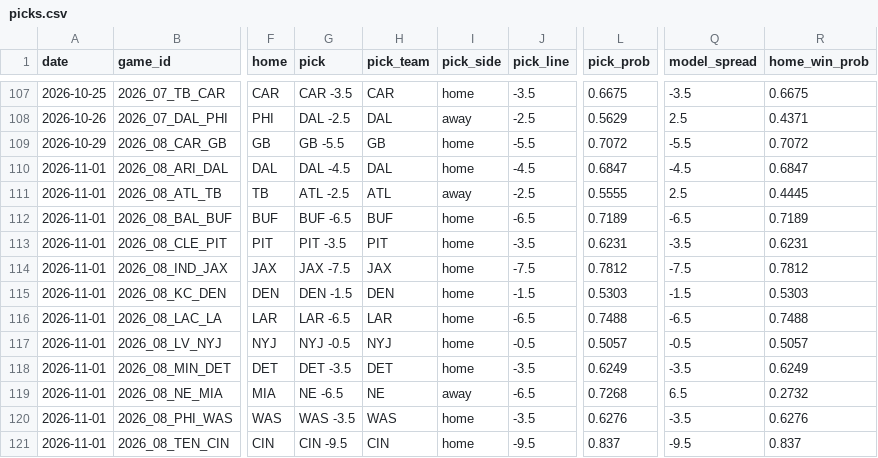
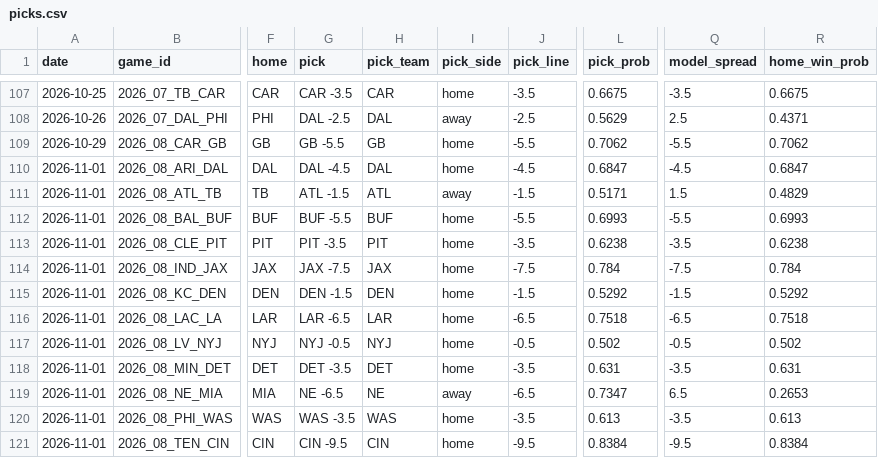
Before and after one commit to azcal/forecasting-lab, a CSV file: data/picks.csv, drawn as a sheet; only a part is shown, gaps mark what is left out; the diff covers the shown part only; the diff names each change by its address in the sheet, - before the commit and + after, or states it on an @@ line.

```diff
--- a/data/picks.csv
+++ b/data/picks.csv
-L109 (pick_prob): 0.7072
+L109 (pick_prob): 0.7062
-R109 (home_win_prob): 0.7072
+R109 (home_win_prob): 0.7062
-G111 (pick): ATL -2.5
+G111 (pick): ATL -1.5
-J111 (pick_line): -2.5
+J111 (pick_line): -1.5
-L111 (pick_prob): 0.5555
+L111 (pick_prob): 0.5171
-Q111 (model_spread): 2.5
+Q111 (model_spread): 1.5
-R111 (home_win_prob): 0.4445
+R111 (home_win_prob): 0.4829
-G112 (pick): BUF -6.5
+G112 (pick): BUF -5.5
-J112 (pick_line): -6.5
+J112 (pick_line): -5.5
-L112 (pick_prob): 0.7189
+L112 (pick_prob): 0.6993
-Q112 (model_spread): -6.5
+Q112 (model_spread): -5.5
-R112 (home_win_prob): 0.7189
+R112 (home_win_prob): 0.6993
-L113 (pick_prob): 0.6231
+L113 (pick_prob): 0.6238
-R113 (home_win_prob): 0.6231
+R113 (home_win_prob): 0.6238
-L114 (pick_prob): 0.7812
+L114 (pick_prob): 0.784
-R114 (home_win_prob): 0.7812
+R114 (home_win_prob): 0.784
-L115 (pick_prob): 0.5303
+L115 (pick_prob): 0.5292
-R115 (home_win_prob): 0.5303
+R115 (home_win_prob): 0.5292
-L116 (pick_prob): 0.7488
+L116 (pick_prob): 0.7518
-R116 (home_win_prob): 0.7488
+R116 (home_win_prob): 0.7518
-L117 (pick_prob): 0.5057
+L117 (pick_prob): 0.502
-R117 (home_win_prob): 0.5057
+R117 (home_win_prob): 0.502
-L118 (pick_prob): 0.6249
+L118 (pick_prob): 0.631
-R118 (home_win_prob): 0.6249
+R118 (home_win_prob): 0.631
-L119 (pick_prob): 0.7268
+L119 (pick_prob): 0.7347
-R119 (home_win_prob): 0.2732
+R119 (home_win_prob): 0.2653
-L120 (pick_prob): 0.6276
+L120 (pick_prob): 0.613
-R120 (home_win_prob): 0.6276
+R120 (home_win_prob): 0.613
-L121 (pick_prob): 0.837
+L121 (pick_prob): 0.8384
-R121 (home_win_prob): 0.837
+R121 (home_win_prob): 0.8384
```
Also changed, not shown: 10 edited cells elsewhere in this file, data/nba.csv, data/ncaaf.csv, 4 other files.
